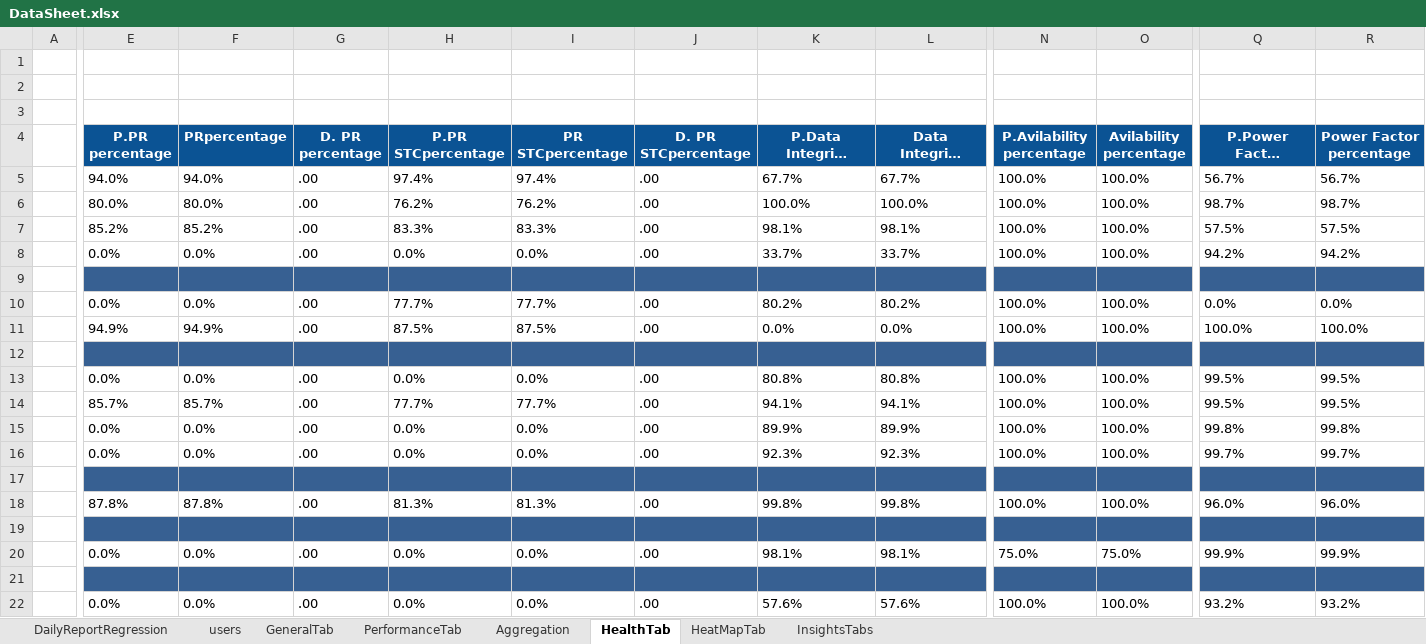
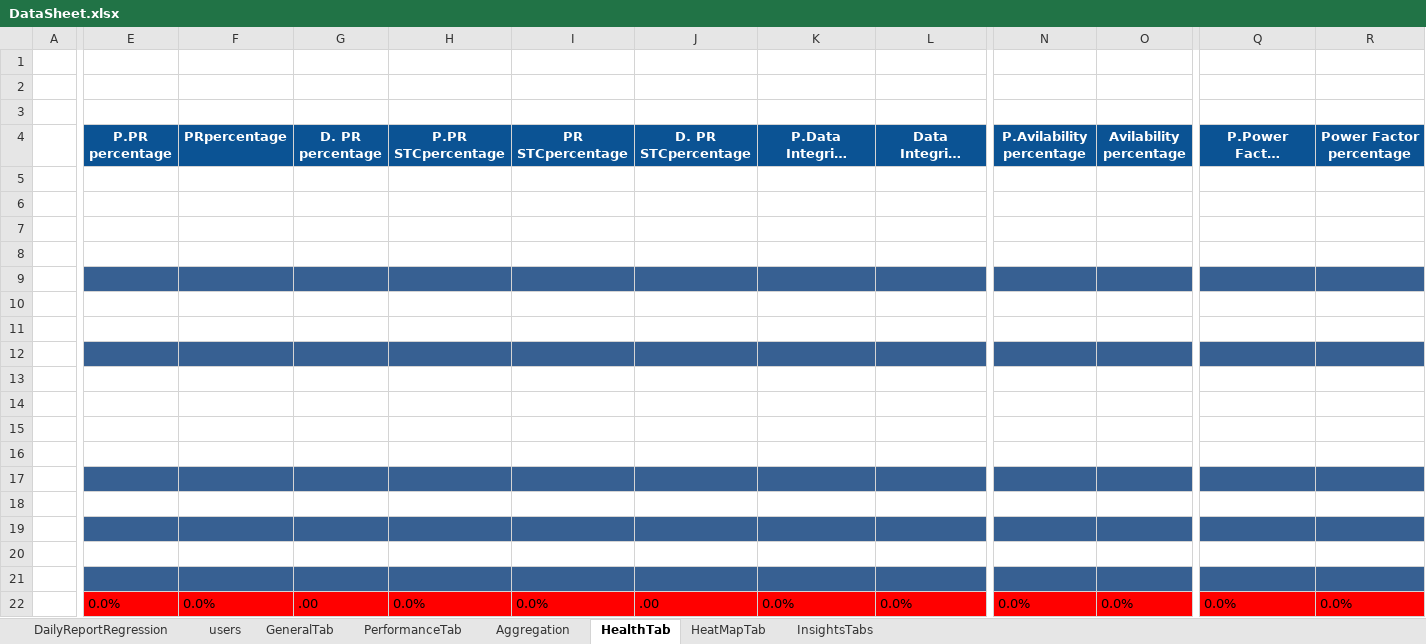
Before and after one commit to tariqalrob97/RayCatch, an Excel workbook: src/com/generic/config/DataSheet.xlsx, sheet HealthTab, drawn as a sheet; only a part is shown, gaps mark what is left out; long unchanged cells end in …; values as stored, in another font and other column widths than the file's, no borders; conditional formats not drawn; removed rows and columns are numbered as before the commit, all else as after; rows hold the shown columns only; the diff covers the shown part only; the diff names each change by its address in the sheet, - before the commit and + after, or states it on an @@ line.

```diff
--- a/src/com/generic/config/DataSheet.xlsx (sheet HealthTab)
+++ b/src/com/generic/config/DataSheet.xlsx (sheet HealthTab)
-row 5:  | 94.0% | 94.0% | .00 | 97.4% | 97.4% | .00 | 67.7% | 67.7% | 100.0% | 100.0% | 56.7% | 56.7%
-row 6:  | 80.0% | 80.0% | .00 | 76.2% | 76.2% | .00 | 100.0% | 100.0% | 100.0% | 100.0% | 98.7% | 98.7%
-row 7:  | 85.2% | 85.2% | .00 | 83.3% | 83.3% | .00 | 98.1% | 98.1% | 100.0% | 100.0% | 57.5% | 57.5%
-row 8:  | 0.0% | 0.0% | .00 | 0.0% | 0.0% | .00 | 33.7% | 33.7% | 100.0% | 100.0% | 94.2% | 94.2%
+row 5: (empty)
+row 6: (empty)
+row 7: (empty)
+row 8: (empty)
-row 10:  | 0.0% | 0.0% | .00 | 77.7% | 77.7% | .00 | 80.2% | 80.2% | 100.0% | 100.0% | 0.0% | 0.0%
-row 11:  | 94.9% | 94.9% | .00 | 87.5% | 87.5% | .00 | 0.0% | 0.0% | 100.0% | 100.0% | 100.0% | 100.0%
+row 10: (empty)
+row 11: (empty)
-row 13:  | 0.0% | 0.0% | .00 | 0.0% | 0.0% | .00 | 80.8% | 80.8% | 100.0% | 100.0% | 99.5% | 99.5%
-row 14:  | 85.7% | 85.7% | .00 | 77.7% | 77.7% | .00 | 94.1% | 94.1% | 100.0% | 100.0% | 99.5% | 99.5%
-row 15:  | 0.0% | 0.0% | .00 | 0.0% | 0.0% | .00 | 89.9% | 89.9% | 100.0% | 100.0% | 99.8% | 99.8%
-row 16:  | 0.0% | 0.0% | .00 | 0.0% | 0.0% | .00 | 92.3% | 92.3% | 100.0% | 100.0% | 99.7% | 99.7%
+row 13: (empty)
+row 14: (empty)
+row 15: (empty)
+row 16: (empty)
-row 18:  | 87.8% | 87.8% | .00 | 81.3% | 81.3% | .00 | 99.8% | 99.8% | 100.0% | 100.0% | 96.0% | 96.0%
+row 18: (empty)
-row 20:  | 0.0% | 0.0% | .00 | 0.0% | 0.0% | .00 | 98.1% | 98.1% | 75.0% | 75.0% | 99.9% | 99.9%
+row 20: (empty)
-E22:R22 fill: none
+E22:R22 fill: #FF0000
-K22 (P.Data Integrity percentage): 57.6%
+K22 (P.Data Integrity percentage): 0.0%
-L22 (Data Integrity percentage): 57.6%
+L22 (Data Integrity percentage): 0.0%
-N22 (P.Avilability percentage): 100.0%
+N22 (P.Avilability percentage): 0.0%
-O22 (Avilability percentage): 100.0%
+O22 (Avilability percentage): 0.0%
-Q22 (P.Power Factor percentage): 93.2%
+Q22 (P.Power Factor percentage): 0.0%
-R22 (Power Factor percentage): 93.2%
+R22 (Power Factor percentage): 0.0%
```
Also changed, not shown: 4 added rows, 4 removed rows, 12 edited cells and cell formats elsewhere in this sheet, sheet InsightsTabs, sheet HeatMapTab, sheet GeneralTab, sheet Aggregation, sheet PerformanceTab, sheet DailyReportRegression, 3 other files.
